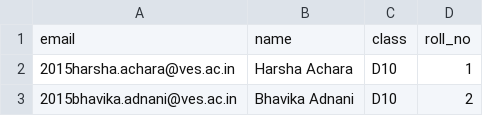
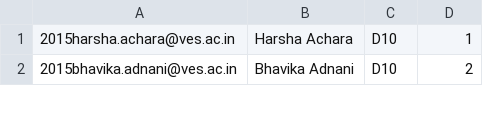
Before and after one commit to Rahul-Shetty96/Mentor-System, a CSV file: D10.csv, drawn as a sheet; only a part is shown; the diff names each change by its address in the sheet, - before the commit and + after, or states it on an @@ line.

```diff
--- a/D10.csv
+++ b/D10.csv
-row 1: email | name | class | roll_no
```
Also changed, not shown: 13 other files.
